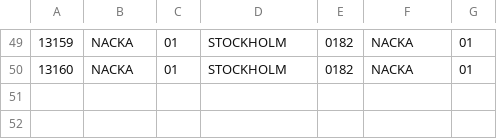
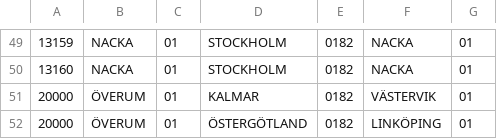
Before and after one commit to sklintyg/privatlakarportal, a CSV file: web/src/main/resources/rec2LK_example.csv, drawn as a sheet; only a part is shown, gaps mark what is left out.

```diff
--- a/web/src/main/resources/rec2LK_example.csv
+++ b/web/src/main/resources/rec2LK_example.csv
@@ -50 +50,3 @@
 13160,NACKA,01,STOCKHOLM,0182,NACKA,01
+20000,ÖVERUM,01,KALMAR,0182,VÄSTERVIK,01
+20000,ÖVERUM,01,ÖSTERGÖTLAND,0182,LINKÖPING,01
```
Also changed, not shown: 10 other files.
